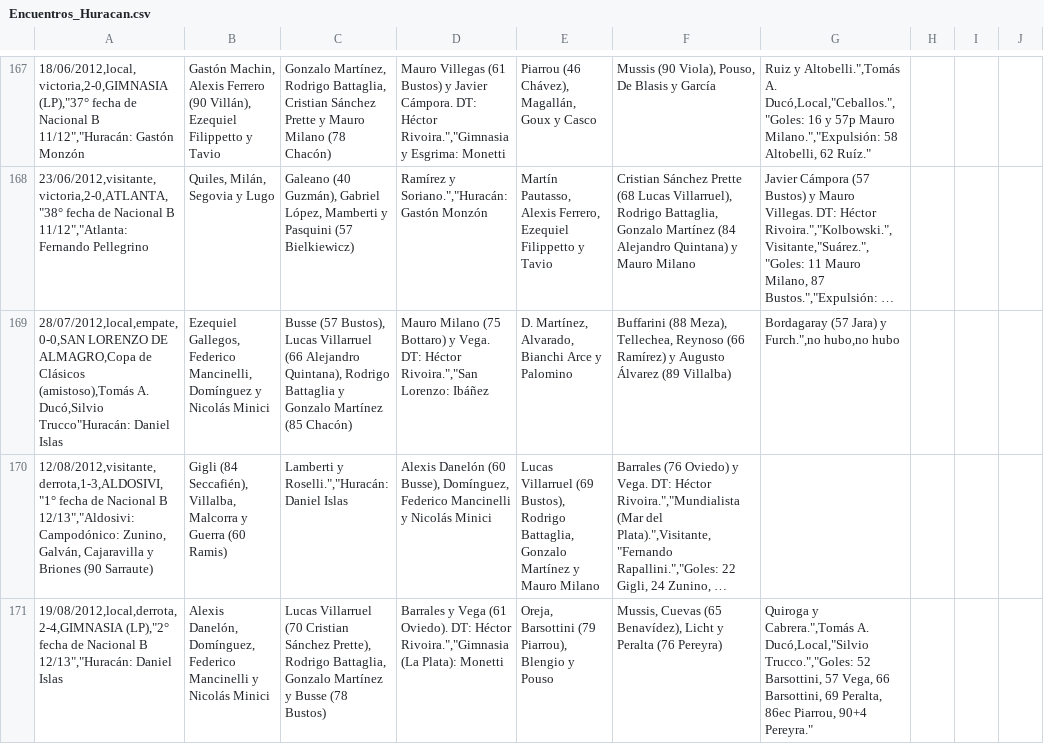
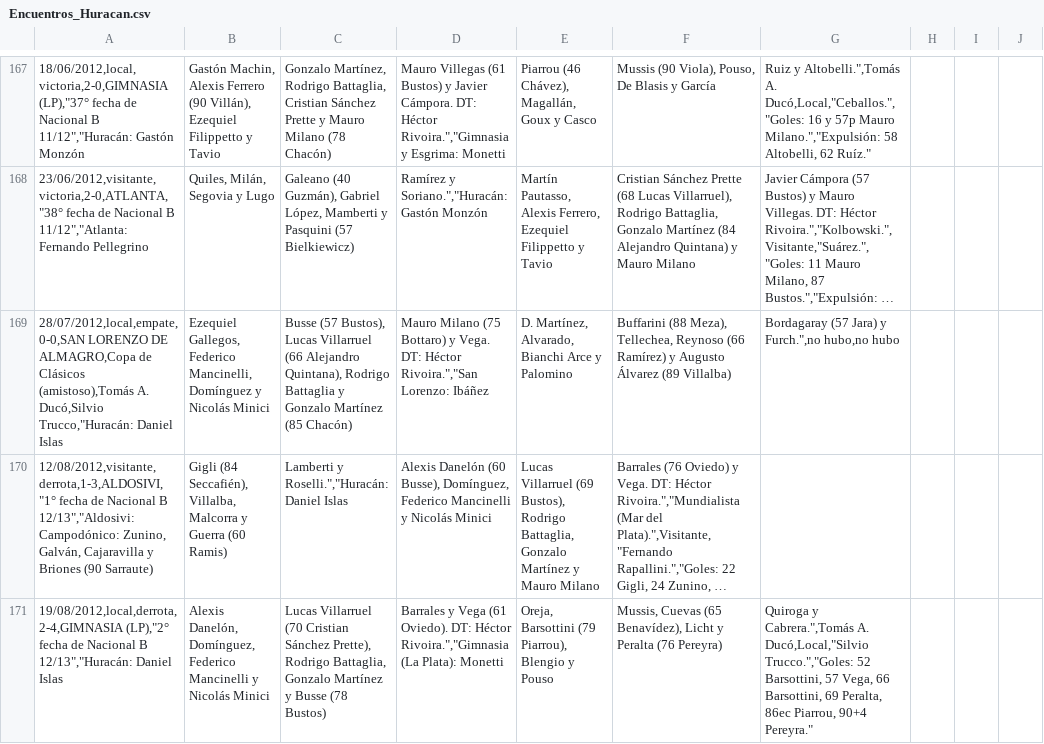
Before and after one commit to globopedia/Artids, a CSV file: Encuentros_Huracan.csv, drawn as a sheet; only a part is shown, gaps mark what is left out; long unchanged cells end in …; the diff names each change by its address in the sheet, - before the commit and + after, or states it on an @@ line.

Commit message:
Update Encuentros_Huracan.csv

```diff
--- a/Encuentros_Huracan.csv
+++ b/Encuentros_Huracan.csv
-A169: …A. Ducó,Silvio Trucco"Huracán: Daniel Islas
+A169: …A. Ducó,Silvio Trucco,"Huracán: Daniel Islas
```
